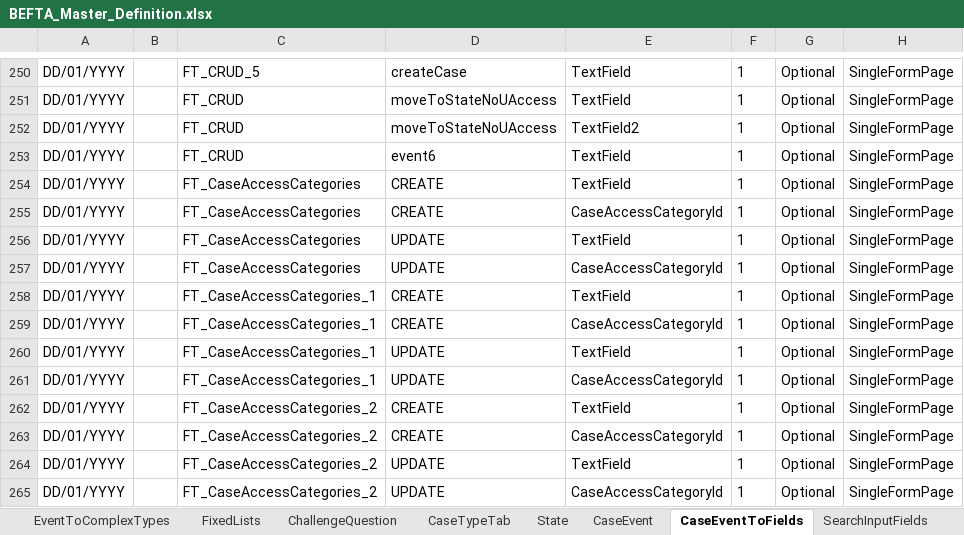
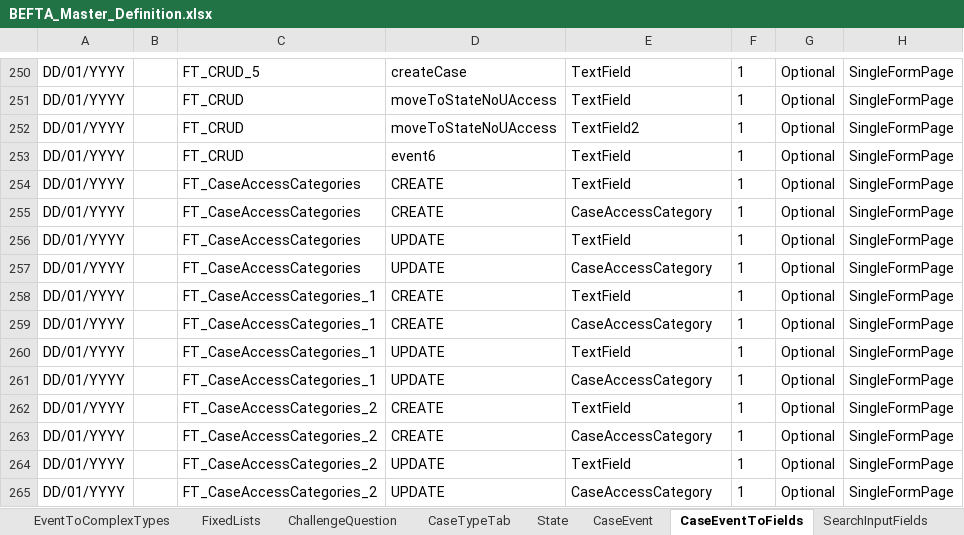
Before and after one commit to hmcts/ccd-test-definitions, an Excel workbook: src/main/resources/uk/gov/hmcts/ccd/test_definitions/excel/BEFTA_Master_Definition.xlsx, sheet CaseEventToFields, drawn as a sheet; only a part is shown, gaps mark what is left out; values as stored, in another font and other column widths than the file's, no borders; table styles not drawn; the diff names each change by its address in the sheet, - before the commit and + after, or states it on an @@ line.

Commit message:
RDM-13010: fixed issue with caseaccesscategories text field

```diff
--- a/src/main/resources/uk/gov/hmcts/ccd/test_definitions/excel/BEFTA_Master_Definition.xlsx (sheet CaseEventToFields)
+++ b/src/main/resources/uk/gov/hmcts/ccd/test_definitions/excel/BEFTA_Master_Definition.xlsx (sheet CaseEventToFields)
-E255: CaseAccessCategoryId
+E255: CaseAccessCategory
-E257: CaseAccessCategoryId
+E257: CaseAccessCategory
-E259: CaseAccessCategoryId
+E259: CaseAccessCategory
-E261: CaseAccessCategoryId
+E261: CaseAccessCategory
-E263: CaseAccessCategoryId
+E263: CaseAccessCategory
-E265: CaseAccessCategoryId
+E265: CaseAccessCategory
```
Also changed, not shown: sheet CaseField, sheet CaseTypeTab, sheet AuthorisationCaseField, 12 other files.
